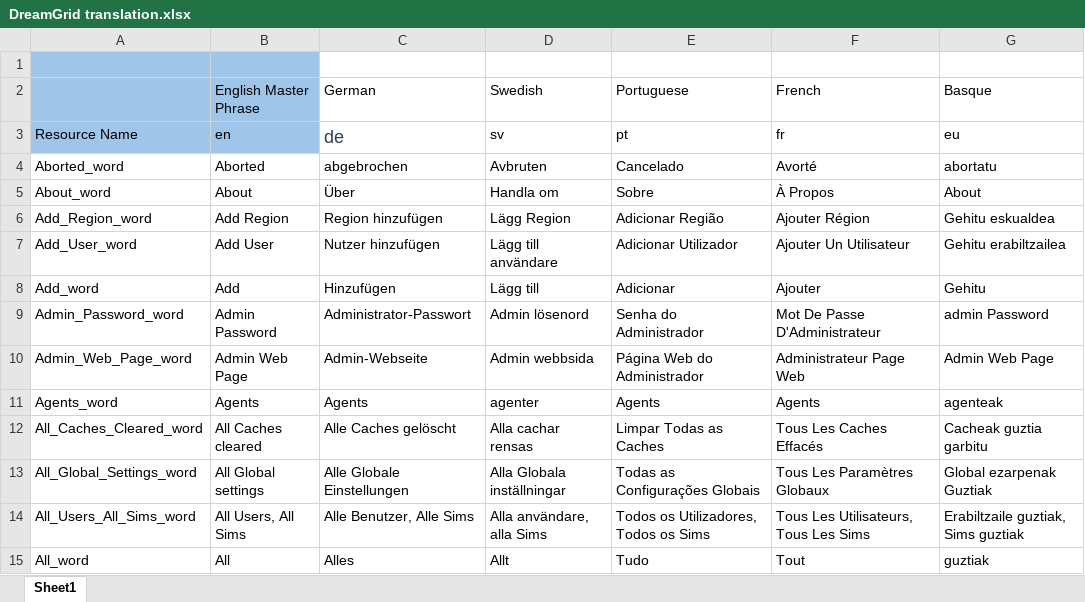
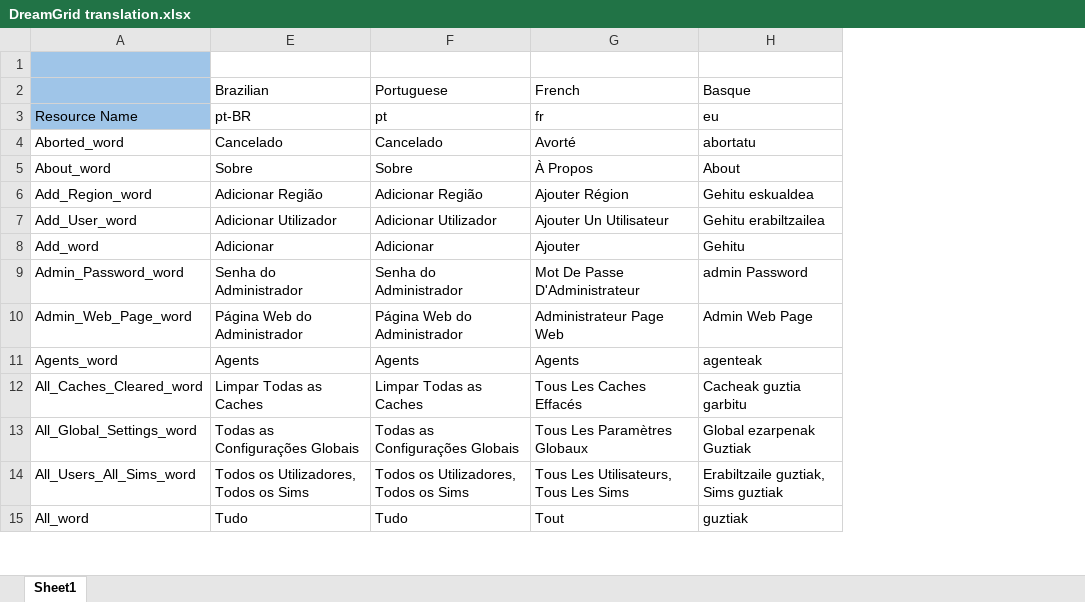
Before and after one commit to beqjanus/DreamWorld, an Excel workbook: OutworldzFiles/DreamGrid translation.xlsx, sheet Sheet1, drawn as a sheet; only a part is shown; values as stored, in another font and other column widths than the file's, no borders; charts and pictures not drawn; removed rows and columns are numbered as before the commit, all else as after; the diff names each change by its address in the sheet, - before the commit and + after, or states it on an @@ line.

Commit message:
Add Brazilian Portugese

```diff
--- a/OutworldzFiles/DreamGrid translation.xlsx (sheet Sheet1)
+++ b/OutworldzFiles/DreamGrid translation.xlsx (sheet Sheet1)
@@ column B (English Master Phrase) hidden, rows 3-15: en | Aborted | About | Add Region | Add User | Add | Admin Password | Admin Web Page | Agents | All Caches cleared | All Global settings | All Users, All Sims | All @@
@@ column C (German) hidden, rows 3-15: de | abgebrochen | Über | Region hinzufügen | Nutzer hinzufügen | Hinzufügen | Administrator-Passwort | Admin-Webseite | Agents | Alle Caches gelöscht | Alle Globale Einstellungen | Alle Benutzer, Alle Sims | Alles @@
@@ column D (Swedish) hidden, rows 3-15: sv | Avbruten | Handla om | Lägg Region | Lägg till användare | Lägg till | Admin lösenord | Admin webbsida | agenter | Alla cachar rensas | Alla Globala inställningar | Alla användare, alla Sims | Allt @@
+column E (Brazilian), rows 3-15: pt-BR | Cancelado | Sobre | Adicionar Região | Adicionar Utilizador | Adicionar | Senha do Administrador | Página Web do Administrador | Agents | Limpar Todas as Caches | Todas as Configurações Globais | Todos os Utilizadores, Todos os Sims | Tudo
```
Also changed, not shown: formulas that keep their value, charts or pictures, 9 other files.
